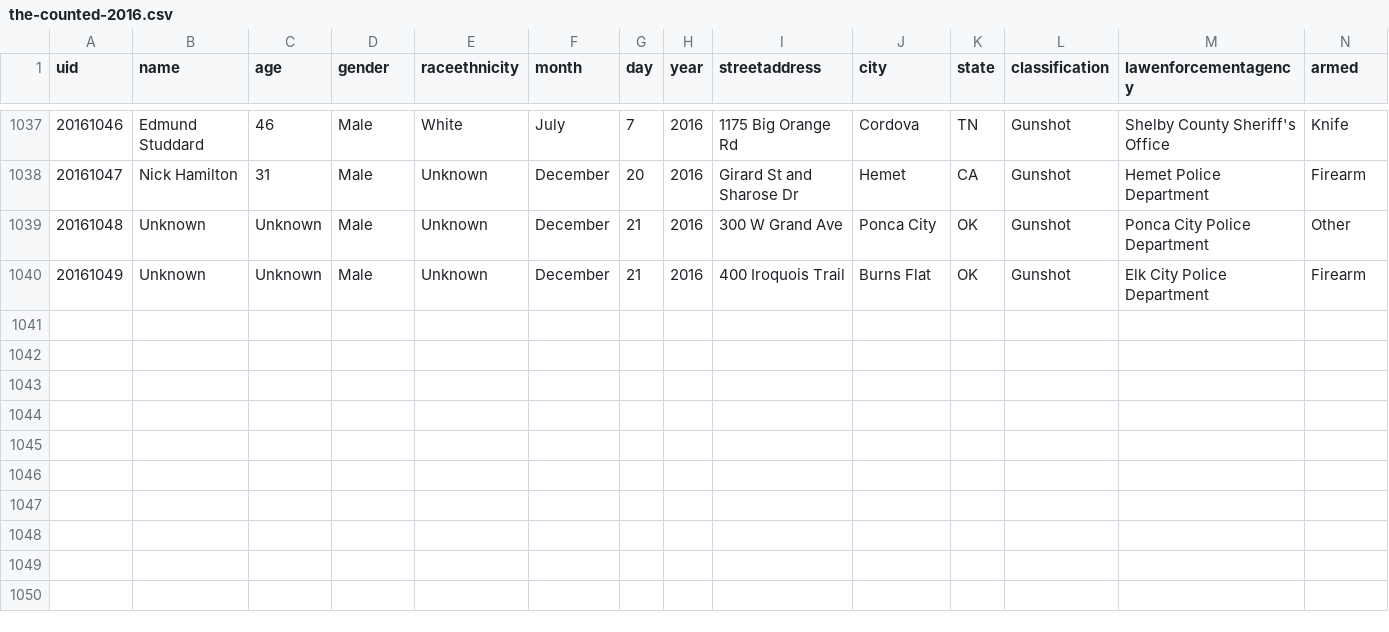
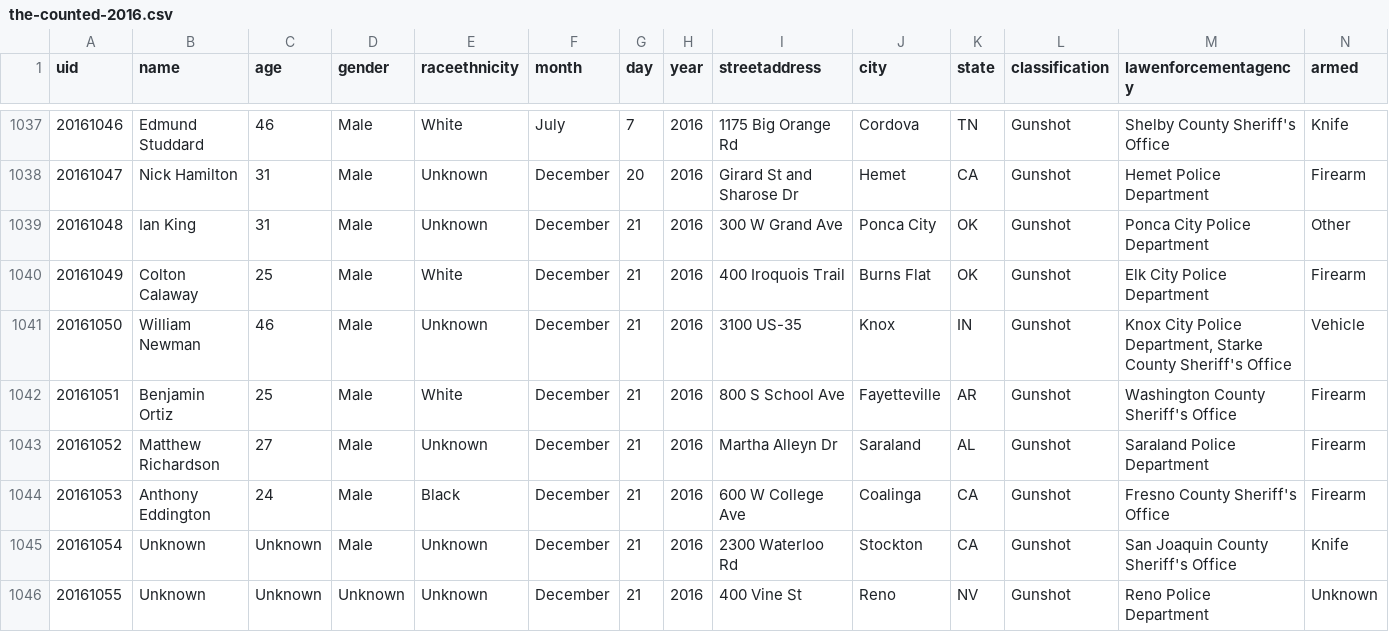
Before and after one commit to tigrevol8888/thecounted, a CSV file: data/the-counted-2016.csv, drawn as a sheet; only a part is shown, gaps mark what is left out; addresses are those after the commit; the diff names each change by its address in the sheet, - before the commit and + after, or states it on an @@ line.

Commit message:
Add William Newman and 5 others; update Ian King and 1 other

```diff
--- a/data/the-counted-2016.csv
+++ b/data/the-counted-2016.csv
+row 1039: 20161048 | Ian King | 31 | Male | Unknown | December | 21 | 2016 | 300 W Grand Ave | Ponca City | OK | Gunshot | Ponca City Police Department | Other
+row 1040: 20161049 | Colton Calaway | 25 | Male | White | December | 21 | 2016 | 400 Iroquois Trail | Burns Flat | OK | Gunshot | Elk City Police Department | Firearm
+row 1041: 20161050 | William Newman | 46 | Male | Unknown | December | 21 | 2016 | 3100 US-35 | Knox | IN | Gunshot | Knox City Police Department, Starke County Sheriff's Office | Vehicle
+row 1042: 20161051 | Benjamin Ortiz | 25 | Male | White | December | 21 | 2016 | 800 S School Ave | Fayetteville | AR | Gunshot | Washington County Sheriff's Office | Firearm
+row 1043: 20161052 | Matthew Richardson | 27 | Male | Unknown | December | 21 | 2016 | Martha Alleyn Dr | Saraland | AL | Gunshot | Saraland Police Department | Firearm
+row 1044: 20161053 | Anthony Eddington | 24 | Male | Black | December | 21 | 2016 | 600 W College Ave | Coalinga | CA | Gunshot | Fresno County Sheriff's Office | Firearm
@@ column A (uid) renumbered from row 1045 down @@
-I1045 (streetaddress): 300 W Grand Ave
+I1045 (streetaddress): 2300 Waterloo Rd
-J1045 (city): Ponca City
+J1045 (city): Stockton
-K1045 (state): OK
+K1045 (state): CA
-M1045 (lawenforcementagency): Ponca City Police Department
+M1045 (lawenforcementagency): San Joaquin County Sheriff's Office
-N1045 (armed): Other
+N1045 (armed): Knife
-D1046 (gender): Male
+D1046 (gender): Unknown
-I1046 (streetaddress): 400 Iroquois Trail
+I1046 (streetaddress): 400 Vine St
-J1046 (city): Burns Flat
+J1046 (city): Reno
-K1046 (state): OK
+K1046 (state): NV
-M1046 (lawenforcementagency): Elk City Police Department
+M1046 (lawenforcementagency): Reno Police Department
-N1046 (armed): Firearm
+N1046 (armed): Unknown
```
